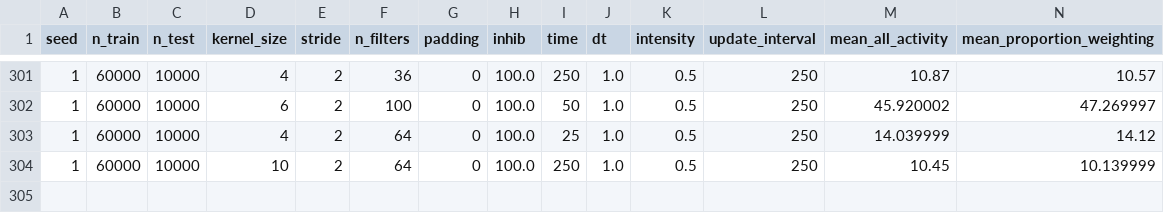
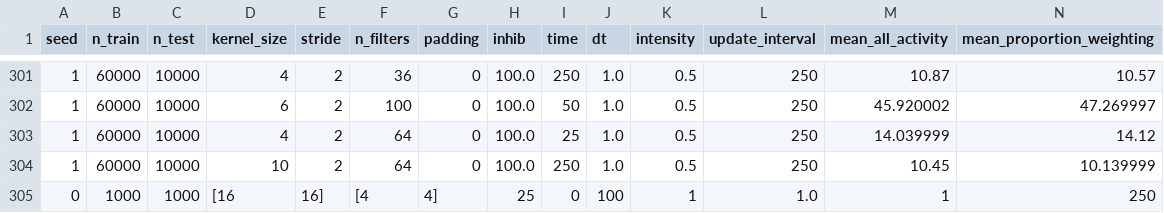
Before and after one commit to BINDS-LAB-UMASS/bindsnet_experiments, a CSV file: results/mnist/conv/test.csv, drawn as a sheet; only a part is shown, gaps mark what is left out; rows hold the shown columns only; the diff names each change by its address in the sheet, - before the commit and + after, or states it on an @@ line.

```diff
--- a/results/mnist/conv/test.csv
+++ b/results/mnist/conv/test.csv
+row 305: 0 | 1000 | 1000 | [16 | 16] | [4 | 4] | 25 | 0 | 100 | 1 | 1.0 | 1 | 250
```
Also changed, not shown: results/mnist/conv/train.csv, 16 other files.
